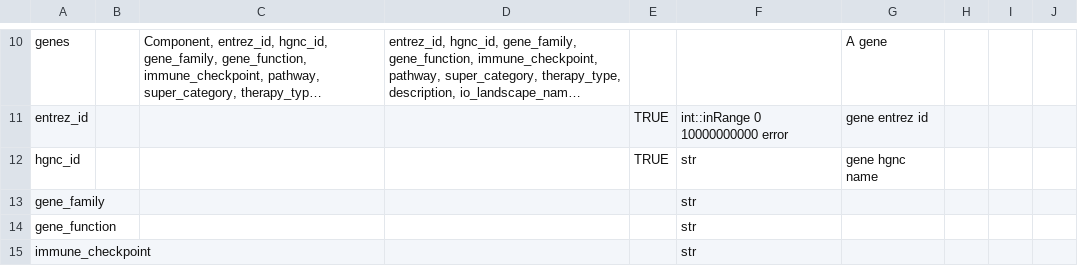
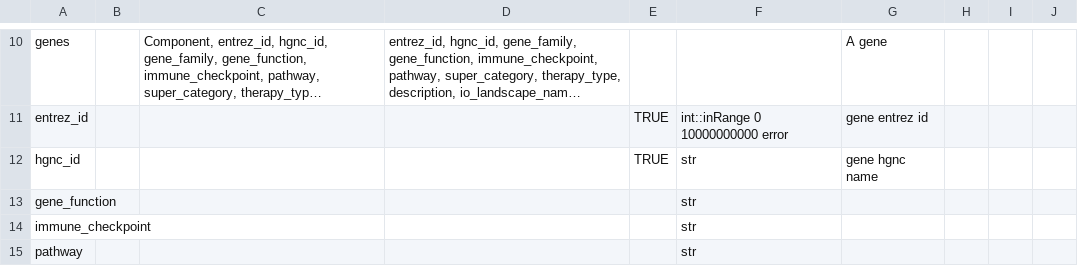
Before and after one commit to CRI-iAtlas/iAtlasSchema, a CSV file: iatlas_schema.csv, drawn as a sheet; only a part is shown, gaps mark what is left out; the shorter side is filled out with more unchanged rows; long unchanged cells end in ….

Commit message:
remove gene_family

```diff
--- a/iatlas_schema.csv
+++ b/iatlas_schema.csv
@@ -12,3 +12,2 @@ entrez_id,,,,TRUE,int::inRange 0 10000000000 error,gene entrez id,,,
 hgnc_id,,,,TRUE,str,gene hgnc name,,,
-gene_family,,,,,str,,,,
 gene_function,,,,,str,,,,
```
Also changed, not shown: 1 other file.
